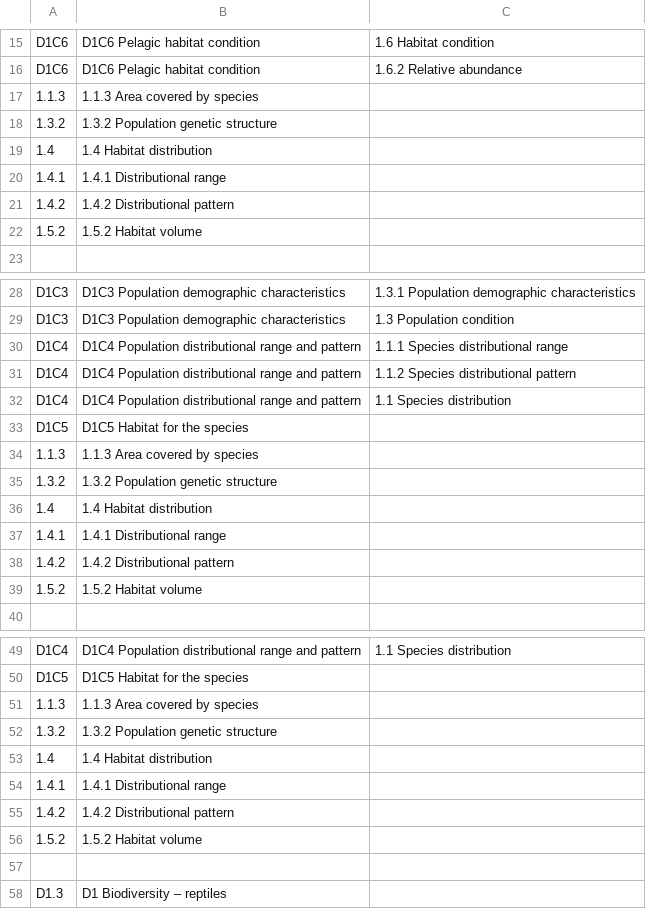
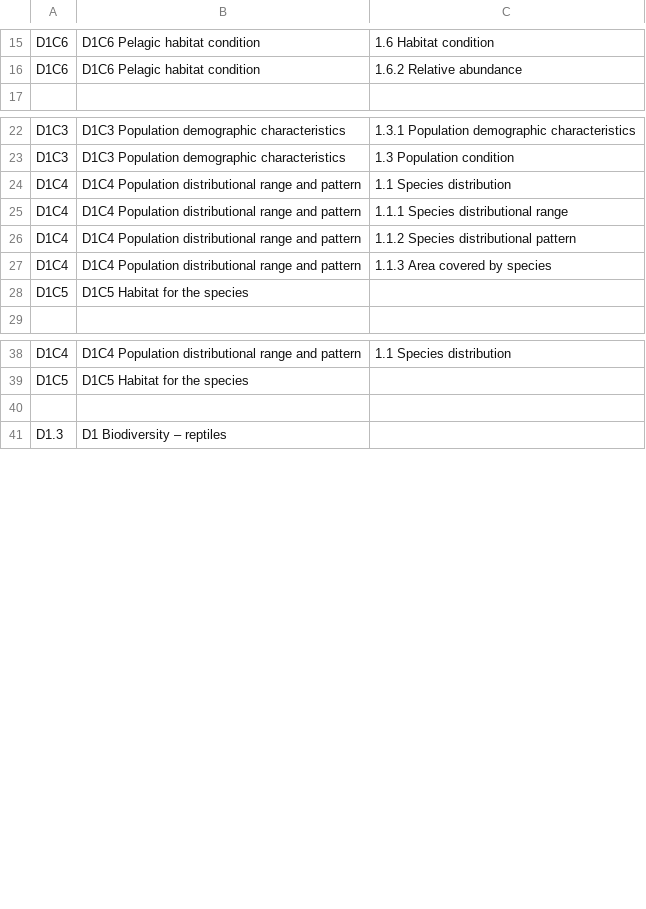
Before and after one commit to eea/wise.msfd, a CSV file: src/wise/msfd/data/ges_terms.csv, drawn as a sheet; only a part is shown, gaps mark what is left out; the diff covers the shown part only.

Commit message:
Fix gescomponents data and handling

```diff
--- a/src/wise/msfd/data/ges_terms.csv
+++ b/src/wise/msfd/data/ges_terms.csv
@@ -16,7 +16 @@ D1C6	D1C6 Pelagic habitat condition	1.6 Habitat condition
 D1C6	D1C6 Pelagic habitat condition	1.6.2 Relative abundance
-1.1.3	1.1.3 Area covered by species
-1.3.2	1.3.2 Population genetic structure
-1.4	1.4 Habitat distribution
-1.4.1	1.4.1 Distributional range
-1.4.2	1.4.2 Distributional pattern
-1.5.2	1.5.2 Habitat volume
@@ -29,4 +23,5 @@ D1C3	D1C3 Population demographic characteristics	1.3.1 Population demographic ch
 D1C3	D1C3 Population demographic characteristics	1.3 Population condition
+D1C4	D1C4 Population distributional range and pattern	1.1 Species distribution
 D1C4	D1C4 Population distributional range and pattern	1.1.1 Species distributional range
 D1C4	D1C4 Population distributional range and pattern	1.1.2 Species distributional pattern
-D1C4	D1C4 Population distributional range and pattern	1.1 Species distribution
+D1C4	D1C4 Population distributional range and pattern	1.1.3 Area covered by species
@@ -34,6 +28,0 @@ D1C5	D1C5 Habitat for the species
-1.1.3	1.1.3 Area covered by species
-1.3.2	1.3.2 Population genetic structure
-1.4	1.4 Habitat distribution
-1.4.1	1.4.1 Distributional range
-1.4.2	1.4.2 Distributional pattern
-1.5.2	1.5.2 Habitat volume
@@ -51,6 +39,0 @@ D1C5	D1C5 Habitat for the species
-1.1.3	1.1.3 Area covered by species
-1.3.2	1.3.2 Population genetic structure
-1.4	1.4 Habitat distribution
-1.4.1	1.4.1 Distributional range
-1.4.2	1.4.2 Distributional pattern
-1.5.2	1.5.2 Habitat volume
```
Also changed, not shown: 4 added rows, 18 removed rows, 1 moved row and 1 edited cell elsewhere in this file, 5 other files.
